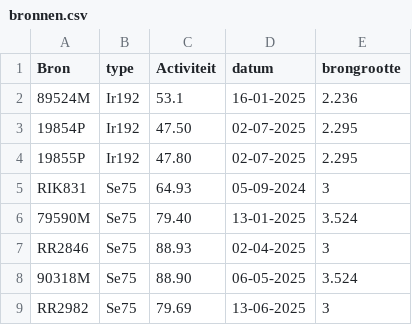
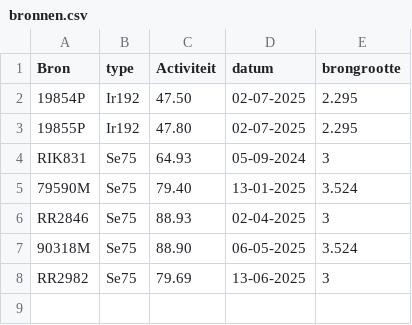
Before and after one commit to vincepall/rt, a CSV file: bronnen.csv, drawn as a sheet; the diff names each change by its address in the sheet, - before the commit and + after, or states it on an @@ line.

Commit message:
Update bronnen.csv

```diff
--- a/bronnen.csv
+++ b/bronnen.csv
-row 2: 89524M | Ir192 | 53.1 | 16-01-2025 | 2.236
```
